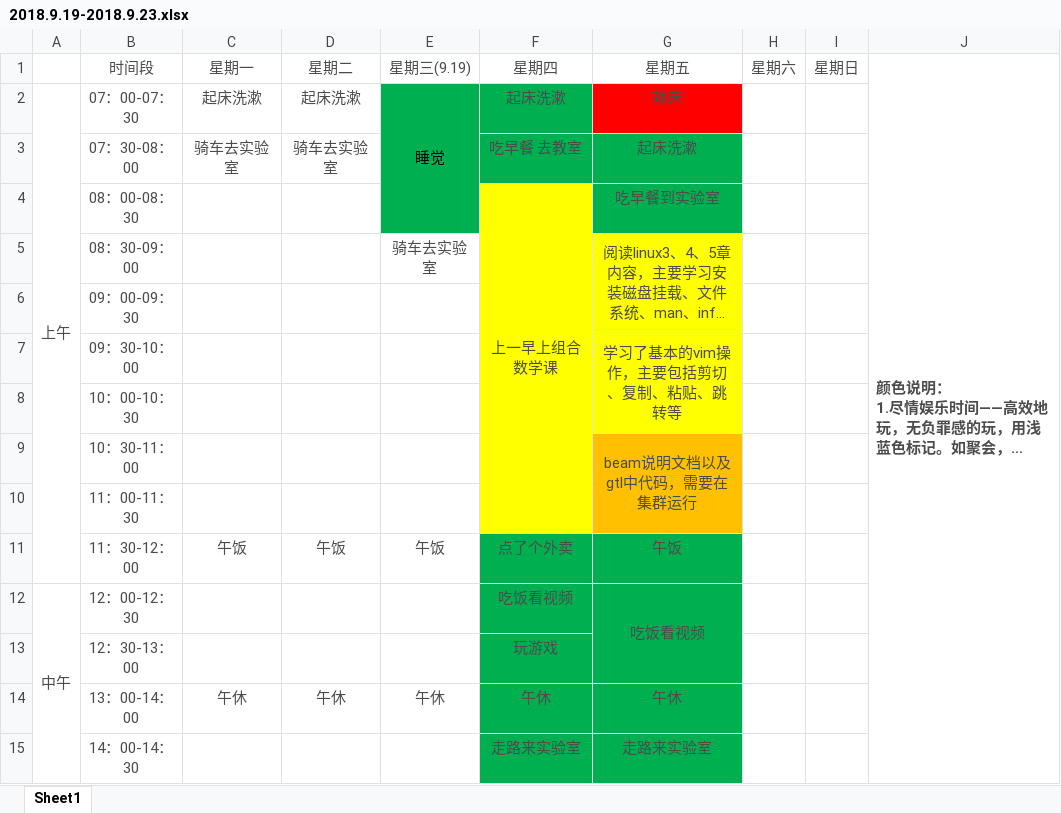
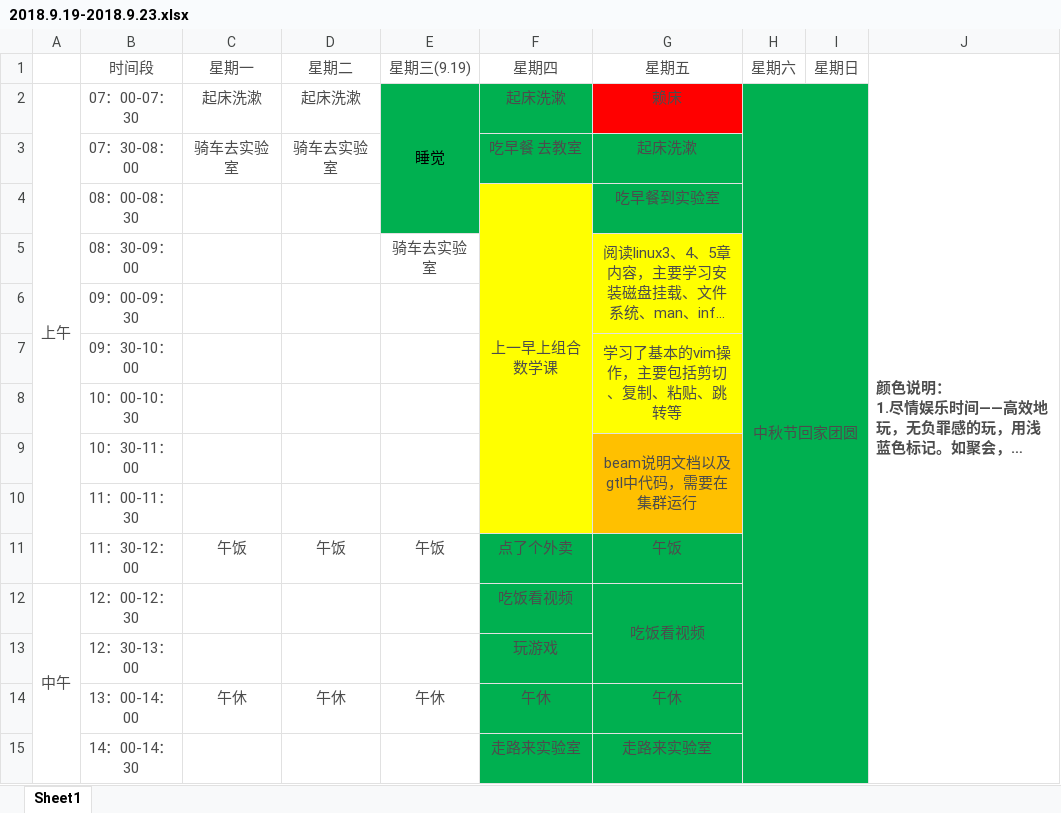
Before and after one commit to YaboSun/Schedule-and-Plan, an Excel workbook: 2018.9.19-2018.9.23.xlsx, sheet Sheet1, drawn as a sheet; only a part is shown; long unchanged cells end in …; values as stored, in another font and other column widths than the file's, no borders; the diff covers the shown part only; the diff names each change by its address in the sheet, - before the commit and + after, or states it on an @@ line.

```diff
--- a/2018.9.19-2018.9.23.xlsx (sheet Sheet1)
+++ b/2018.9.19-2018.9.23.xlsx (sheet Sheet1)
-H2: (empty)
+H2: 中秋节回家团圆
-H2:I15 fill: none
+H2:I15 fill: #00B050
+H2:I34 merged
```
Also changed, not shown: cell formats and merged cells elsewhere in this sheet, time is money.xlsx, 2 other files.
